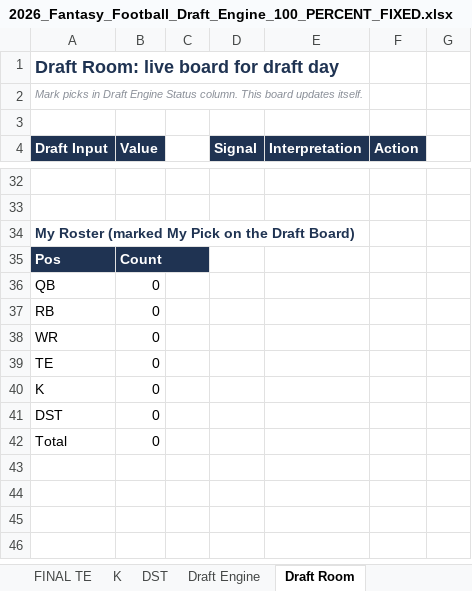
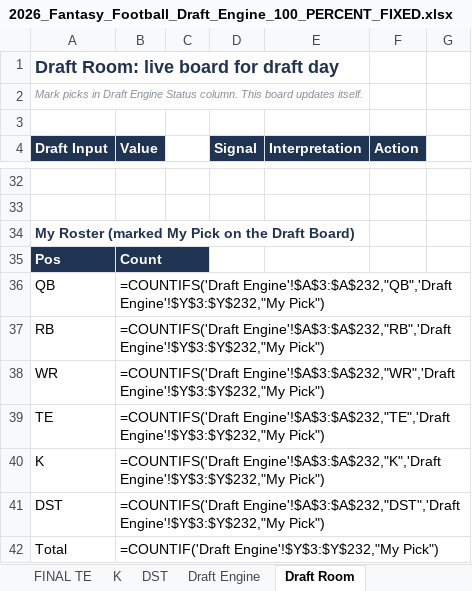
Before and after one commit to 7LayerLabs/fantasyfootball26, an Excel workbook: 2026_Fantasy_Football_Draft_Engine_100_PERCENT_FIXED.xlsx, sheet Draft Room, drawn as a sheet; only a part is shown, gaps mark what is left out; values as stored, in another font and other column widths than the file's, no borders; formulas without a stored value are shown as written; the diff covers the shown part only; the diff names each change by its address in the sheet, - before the commit and + after, or states it on an @@ line.

```diff
--- a/2026_Fantasy_Football_Draft_Engine_100_PERCENT_FIXED.xlsx (sheet Draft Room)
+++ b/2026_Fantasy_Football_Draft_Engine_100_PERCENT_FIXED.xlsx (sheet Draft Room)
-B36 (Value): 0
+B36 (Value): =COUNTIFS('Draft Engine'!$A$3:$A$232,"QB",'Draft Engine'!$Y$3:$Y$232,"My Pick")
-B37 (Value): 0
+B37 (Value): =COUNTIFS('Draft Engine'!$A$3:$A$232,"RB",'Draft Engine'!$Y$3:$Y$232,"My Pick")
-B38 (Value): 0
+B38 (Value): =COUNTIFS('Draft Engine'!$A$3:$A$232,"WR",'Draft Engine'!$Y$3:$Y$232,"My Pick")
-B39 (Value): 0
+B39 (Value): =COUNTIFS('Draft Engine'!$A$3:$A$232,"TE",'Draft Engine'!$Y$3:$Y$232,"My Pick")
-B40 (Value): 0
+B40 (Value): =COUNTIFS('Draft Engine'!$A$3:$A$232,"K",'Draft Engine'!$Y$3:$Y$232,"My Pick")
-B41 (Value): 0
+B41 (Value): =COUNTIFS('Draft Engine'!$A$3:$A$232,"DST",'Draft Engine'!$Y$3:$Y$232,"My Pick")
-B42 (Value): 0
+B42 (Value): =COUNTIF('Draft Engine'!$Y$3:$Y$232,"My Pick")
```
Also changed, not shown: 16 added rows, 16 removed rows and 2 edited cells elsewhere in this sheet, sheet Draft Engine, sheet FINAL Master, sheet Top 200, sheet Player Summaries, sheet Draft Board, sheet Manual Adjustments, 9 more sheets, other sheet tabs, 10 other files.
